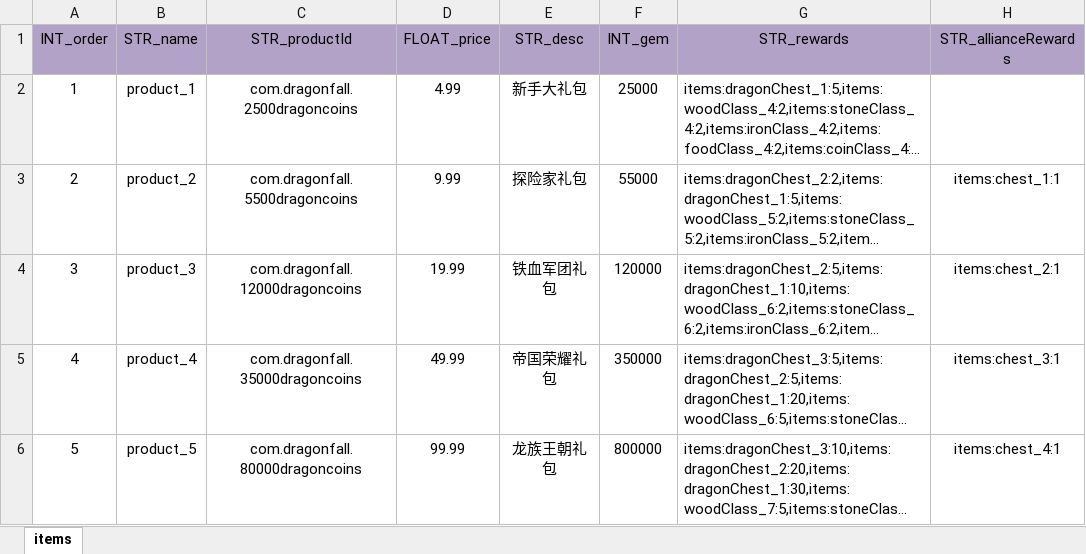
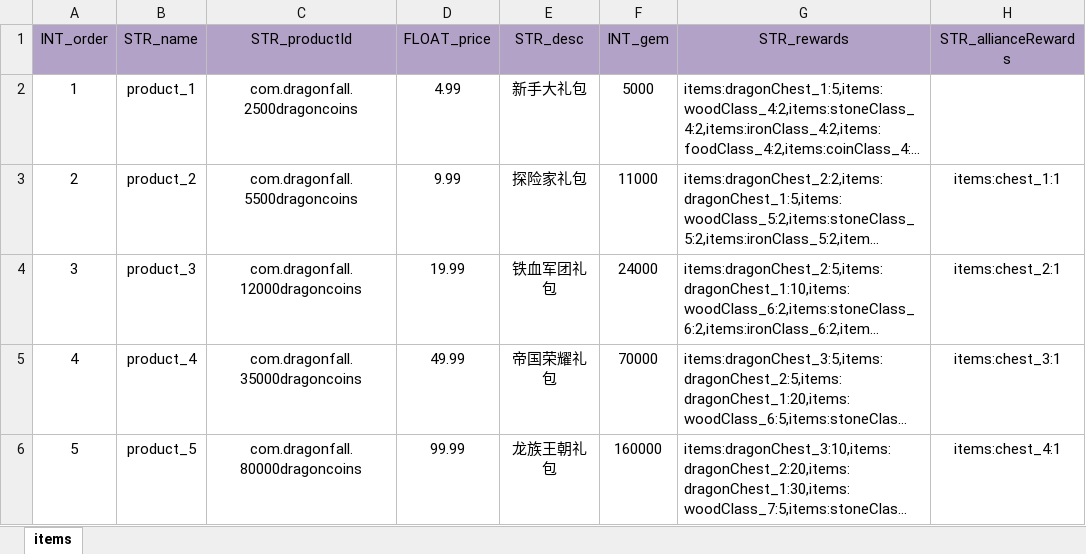
Before and after one commit to ModunZhang/kod_server, an Excel workbook: gameData/shared/StoreItems.xlsx, sheet items, drawn as a sheet; long unchanged cells end in …; values as stored, in another font and other column widths than the file's, no borders; the diff names each change by its address in the sheet, - before the commit and + after, or states it on an @@ line.

```diff
--- a/gameData/shared/StoreItems.xlsx (sheet items)
+++ b/gameData/shared/StoreItems.xlsx (sheet items)
-F2 (INT_gem): 25000
+F2 (INT_gem): 5000
-F3 (INT_gem): 55000
+F3 (INT_gem): 11000
-F4 (INT_gem): 120000
+F4 (INT_gem): 24000
-F5 (INT_gem): 350000
+F5 (INT_gem): 70000
-F6 (INT_gem): 800000
+F6 (INT_gem): 160000
```
Also changed, not shown: gameData/shared/Items.xlsx, 2 other files.
